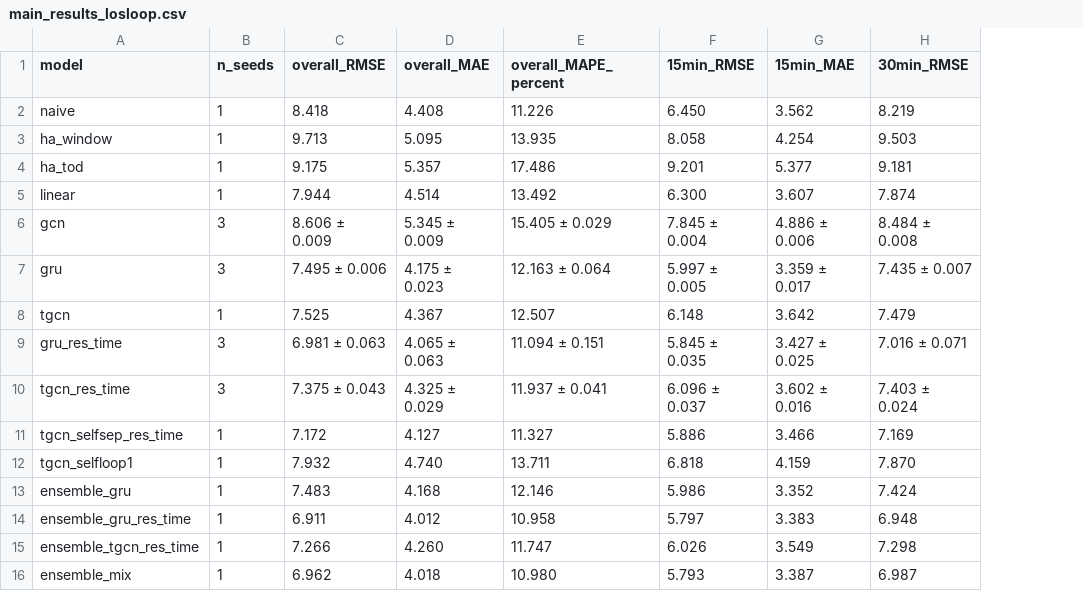
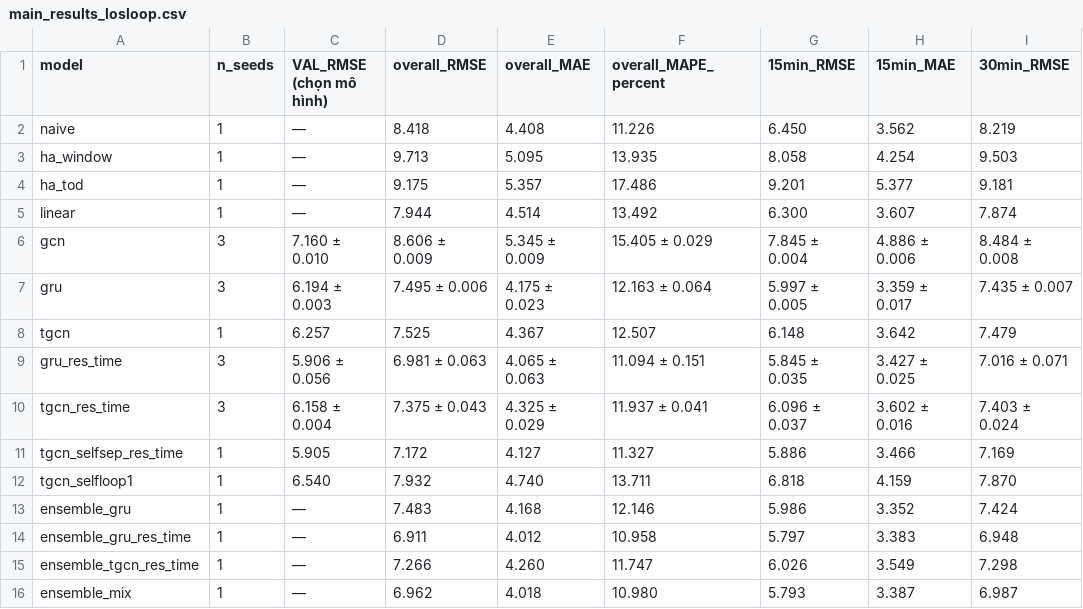
Before and after one commit to huynhquocthang1805/Datamining-Btl, a CSV file: reports/tables/main_results_losloop.csv, drawn as a sheet; only a part is shown; the diff names each change by its address in the sheet, - before the commit and + after, or states it on an @@ line.

```diff
--- a/reports/tables/main_results_losloop.csv
+++ b/reports/tables/main_results_losloop.csv
+column C (VAL_RMSE (chọn mô hình)), rows 2-16: — | — | — | — | 7.160 ± 0.010 | 6.194 ± 0.003 | 6.257 | 5.906 ± 0.056 | 6.158 ± 0.004 | 5.905 | 6.540 | — | — | — | —
```
Also changed, not shown: reports/tables/oracle_bias_losloop.csv, 4 other files.
